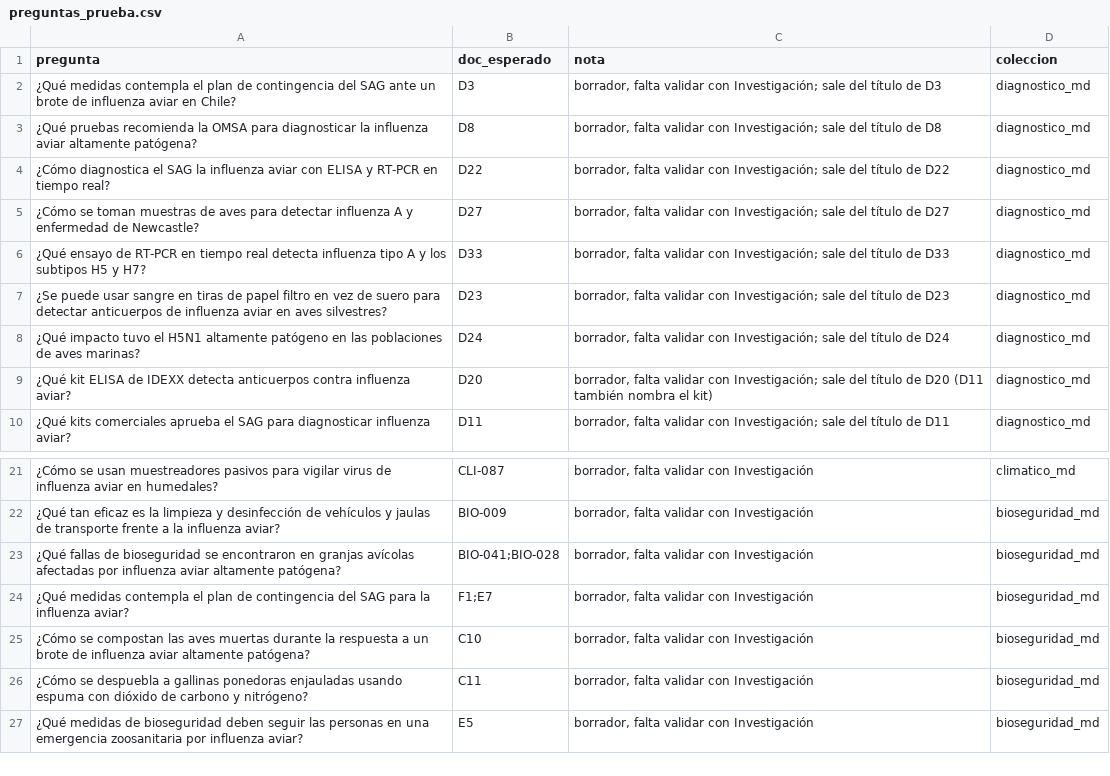
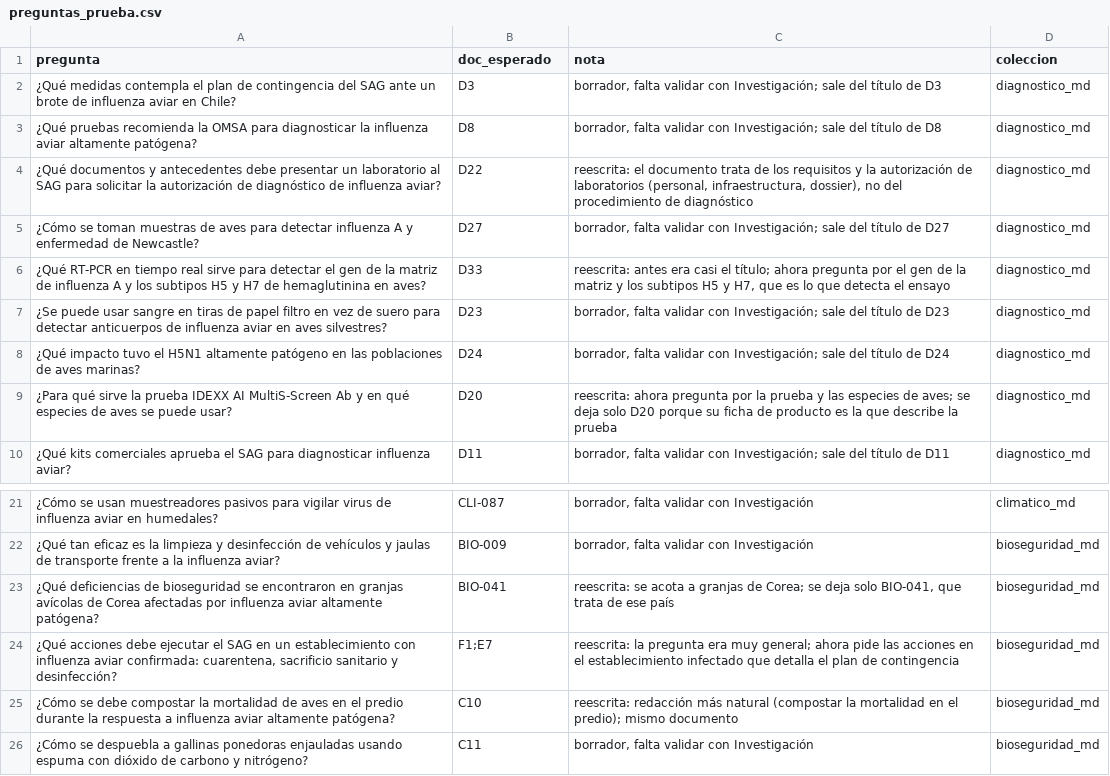
Before and after one commit to Paz0422/vet-agent-pia3, a CSV file: corpus/preguntas_prueba.csv, drawn as a sheet; only a part is shown, gaps mark what is left out; the shorter side is filled out with more unchanged rows.

Commit message:
Tarea 3: preguntas de prueba corregidas para subir el Recall@5

```diff
--- a/corpus/preguntas_prueba.csv
+++ b/corpus/preguntas_prueba.csv
@@ -3,8 +3,8 @@ pregunta,doc_esperado,nota,coleccion
 ¿Qué pruebas recomienda la OMSA para diagnosticar la influenza aviar altamente patógena?,D8,"borrador, falta validar con Investigación; sale del título de D8",diagnostico_md
-¿Cómo diagnostica el SAG la influenza aviar con ELISA y RT-PCR en tiempo real?,D22,"borrador, falta validar con Investigación; sale del título de D22",diagnostico_md
+¿Qué documentos y antecedentes debe presentar un laboratorio al SAG para solicitar la autorización de diagnóstico de influenza aviar?,D22,"reescrita: el documento trata de los requisitos y la autorización de laboratorios (personal, infraestructura, dossier), no del procedimiento de diagnóstico",diagnostico_md
 ¿Cómo se toman muestras de aves para detectar influenza A y enfermedad de Newcastle?,D27,"borrador, falta validar con Investigación; sale del título de D27",diagnostico_md
-¿Qué ensayo de RT-PCR en tiempo real detecta influenza tipo A y los subtipos H5 y H7?,D33,"borrador, falta validar con Investigación; sale del título de D33",diagnostico_md
+¿Qué RT-PCR en tiempo real sirve para detectar el gen de la matriz de influenza A y los subtipos H5 y H7 de hemaglutinina en aves?,D33,"reescrita: antes era casi el título; ahora pregunta por el gen de la matriz y los subtipos H5 y H7, que es lo que detecta el ensayo",diagnostico_md
 ¿Se puede usar sangre en tiras de papel filtro en vez de suero para detectar anticuerpos de influenza aviar en aves silvestres?,D23,"borrador, falta validar con Investigación; sale del título de D23",diagnostico_md
 ¿Qué impacto tuvo el H5N1 altamente patógeno en las poblaciones de aves marinas?,D24,"borrador, falta validar con Investigación; sale del título de D24",diagnostico_md
-¿Qué kit ELISA de IDEXX detecta anticuerpos contra influenza aviar?,D20,"borrador, falta validar con Investigación; sale del título de D20 (D11 también nombra el kit)",diagnostico_md
+¿Para qué sirve la prueba IDEXX AI MultiS-Screen Ab y en qué especies de aves se puede usar?,D20,reescrita: ahora pregunta por la prueba y las especies de aves; se deja solo D20 porque su ficha de producto es la que describe la prueba,diagnostico_md
 ¿Qué kits comerciales aprueba el SAG para diagnosticar influenza aviar?,D11,"borrador, falta validar con Investigación; sale del título de D11",diagnostico_md
@@ -22,5 +22,5 @@ pregunta,doc_esperado,nota,coleccion
 ¿Qué tan eficaz es la limpieza y desinfección de vehículos y jaulas de transporte frente a la influenza aviar?,BIO-009,"borrador, falta validar con Investigación",bioseguridad_md
-¿Qué fallas de bioseguridad se encontraron en granjas avícolas afectadas por influenza aviar altamente patógena?,BIO-041;BIO-028,"borrador, falta validar con Investigación",bioseguridad_md
-¿Qué medidas contempla el plan de contingencia del SAG para la influenza aviar?,F1;E7,"borrador, falta validar con Investigación",bioseguridad_md
-¿Cómo se compostan las aves muertas durante la respuesta a un brote de influenza aviar altamente patógena?,C10,"borrador, falta validar con Investigación",bioseguridad_md
+¿Qué deficiencias de bioseguridad se encontraron en granjas avícolas de Corea afectadas por influenza aviar altamente patógena?,BIO-041,"reescrita: se acota a granjas de Corea; se deja solo BIO-041, que trata de ese país",bioseguridad_md
+"¿Qué acciones debe ejecutar el SAG en un establecimiento con influenza aviar confirmada: cuarentena, sacrificio sanitario y desinfección?",F1;E7,reescrita: la pregunta era muy general; ahora pide las acciones en el establecimiento infectado que detalla el plan de contingencia,bioseguridad_md
+¿Cómo se debe compostar la mortalidad de aves en el predio durante la respuesta a influenza aviar altamente patógena?,C10,reescrita: redacción más natural (compostar la mortalidad en el predio); mismo documento,bioseguridad_md
 ¿Cómo se despuebla a gallinas ponedoras enjauladas usando espuma con dióxido de carbono y nitrógeno?,C11,"borrador, falta validar con Investigación",bioseguridad_md
```
